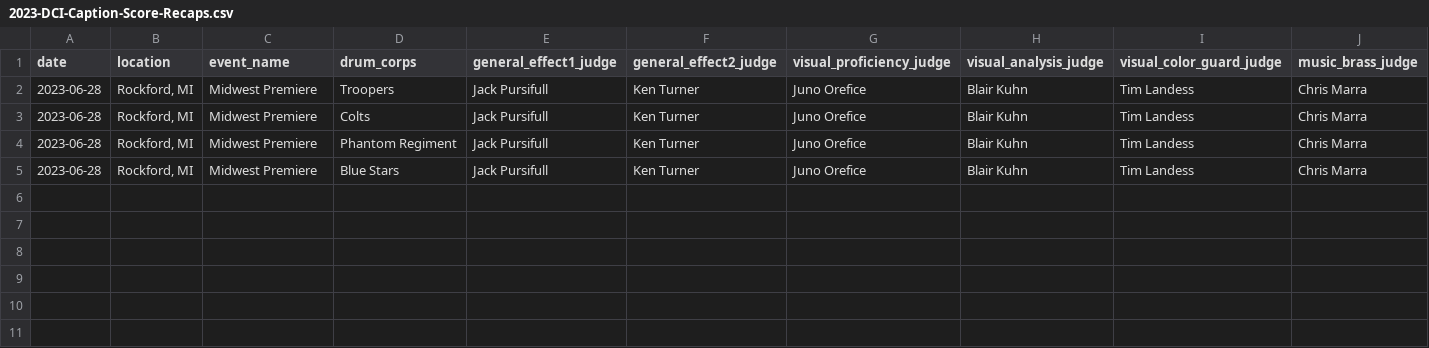
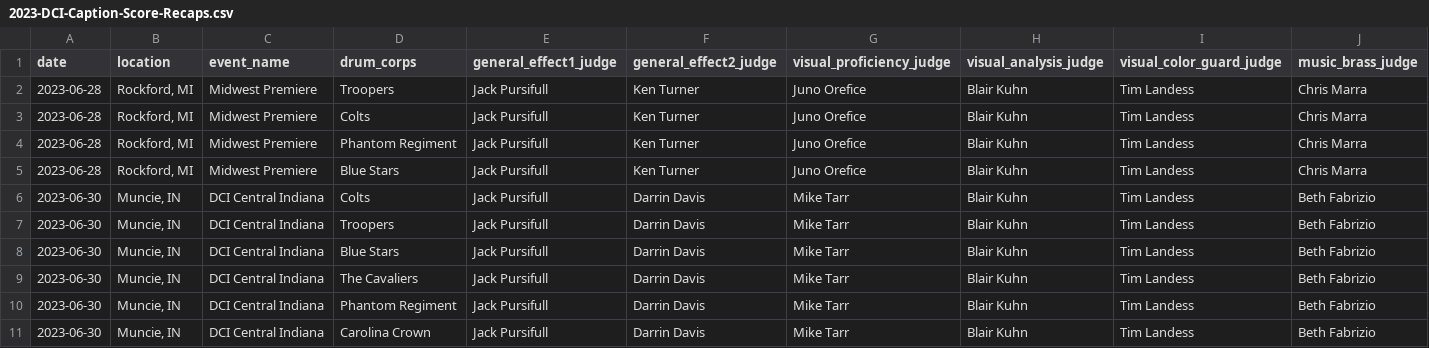
Before and after one commit to aggieed97/DCI-Data, a CSV file: data/2023-DCI-Caption-Score-Recaps.csv, drawn as a sheet; only a part is shown; rows hold the shown columns only; the diff names each change by its address in the sheet, - before the commit and + after, or states it on an @@ line.

Commit message:
Update 2023 Data

```diff
--- a/data/2023-DCI-Caption-Score-Recaps.csv
+++ b/data/2023-DCI-Caption-Score-Recaps.csv
+row 6: 2023-06-30 | Muncie, IN | DCI Central Indiana | Colts | Jack Pursifull | Darrin Davis | Mike Tarr | Blair Kuhn | Tim Landess | Beth Fabrizio
+row 7: 2023-06-30 | Muncie, IN | DCI Central Indiana | Troopers | Jack Pursifull | Darrin Davis | Mike Tarr | Blair Kuhn | Tim Landess | Beth Fabrizio
+row 8: 2023-06-30 | Muncie, IN | DCI Central Indiana | Blue Stars | Jack Pursifull | Darrin Davis | Mike Tarr | Blair Kuhn | Tim Landess | Beth Fabrizio
+row 9: 2023-06-30 | Muncie, IN | DCI Central Indiana | The Cavaliers | Jack Pursifull | Darrin Davis | Mike Tarr | Blair Kuhn | Tim Landess | Beth Fabrizio
+row 10: 2023-06-30 | Muncie, IN | DCI Central Indiana | Phantom Regiment | Jack Pursifull | Darrin Davis | Mike Tarr | Blair Kuhn | Tim Landess | Beth Fabrizio
+row 11: 2023-06-30 | Muncie, IN | DCI Central Indiana | Carolina Crown | Jack Pursifull | Darrin Davis | Mike Tarr | Blair Kuhn | Tim Landess | Beth Fabrizio
```
Also changed, not shown: data/2023-World-Class-DCI-scores.csv, 10 other files.
